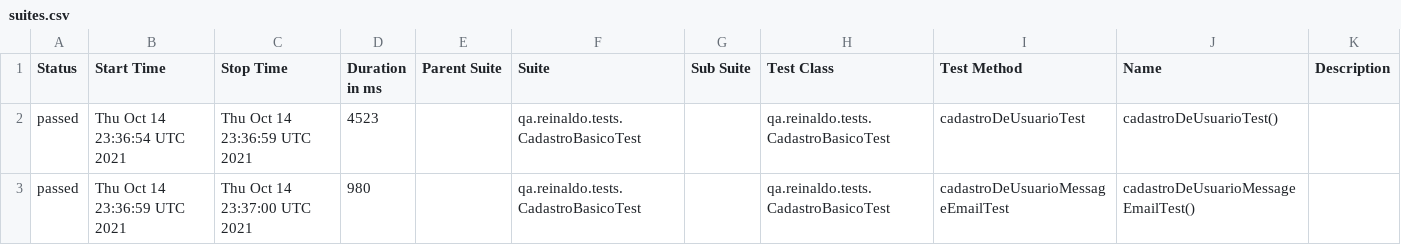
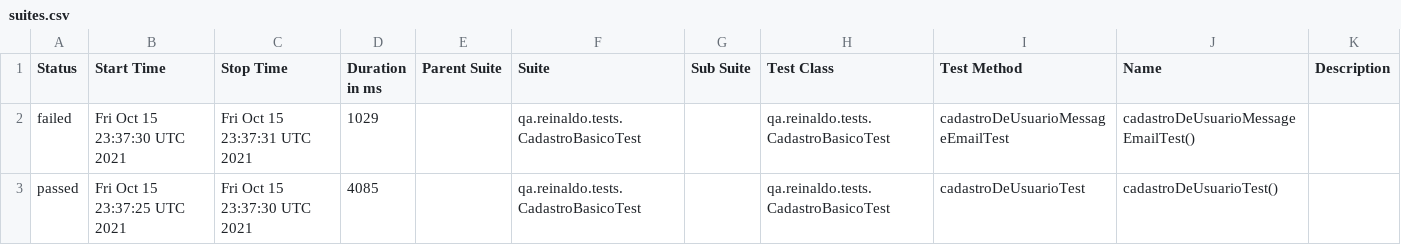
Before and after one commit to reinaldorossetti/rest-assured-kotlin, a CSV file: data/suites.csv, drawn as a sheet.

```diff
--- a/data/suites.csv
+++ b/data/suites.csv
@@ -1,3 +1,3 @@
 "Status","Start Time","Stop Time","Duration in ms","Parent Suite","Suite","Sub Suite","Test Class","Test Method","Name","Description"
-"passed","Thu Oct 14 23:36:54 UTC 2021","Thu Oct 14 23:36:59 UTC 2021","4523","","qa.reinaldo.tests.CadastroBasicoTest","","qa.reinaldo.tests.CadastroBasicoTest","cadastroDeUsuarioTest","cadastroDeUsuarioTest()",""
-"passed","Thu Oct 14 23:36:59 UTC 2021","Thu Oct 14 23:37:00 UTC 2021","980","","qa.reinaldo.tests.CadastroBasicoTest","","qa.reinaldo.tests.CadastroBasicoTest","cadastroDeUsuarioMessageEmailTest","cadastroDeUsuarioMessageEmailTest()",""
+"failed","Fri Oct 15 23:37:30 UTC 2021","Fri Oct 15 23:37:31 UTC 2021","1029","","qa.reinaldo.tests.CadastroBasicoTest","","qa.reinaldo.tests.CadastroBasicoTest","cadastroDeUsuarioMessageEmailTest","cadastroDeUsuarioMessageEmailTest()",""
+"passed","Fri Oct 15 23:37:25 UTC 2021","Fri Oct 15 23:37:30 UTC 2021","4085","","qa.reinaldo.tests.CadastroBasicoTest","","qa.reinaldo.tests.CadastroBasicoTest","cadastroDeUsuarioTest","cadastroDeUsuarioTest()",""
```
Also changed, not shown: 25 other files.
